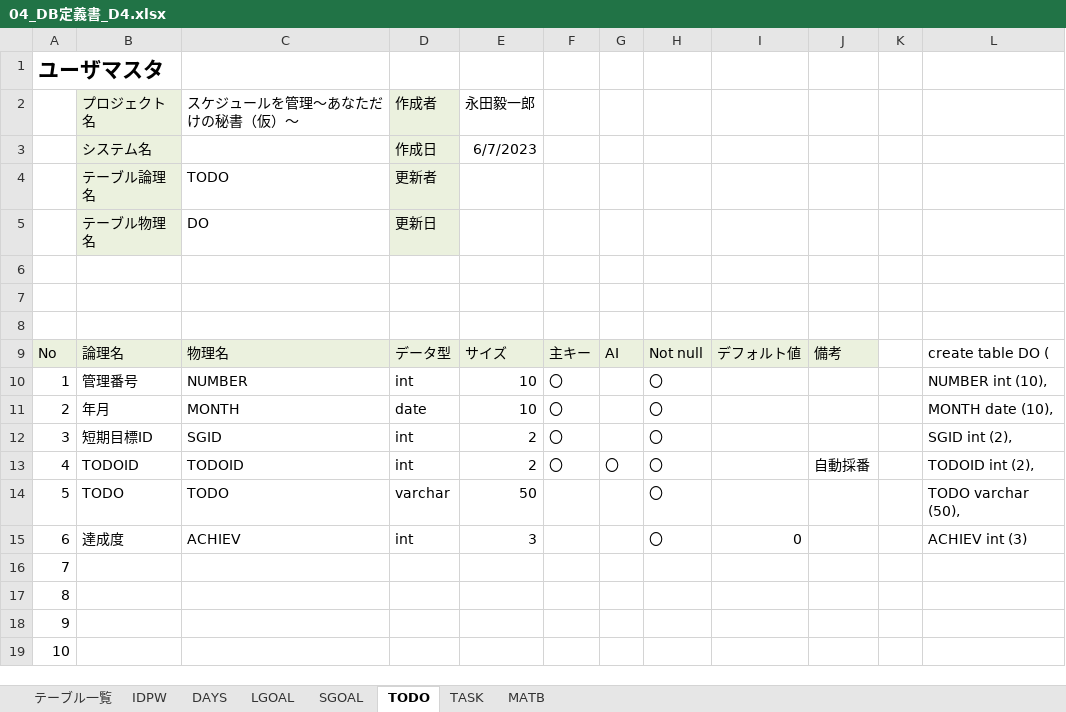
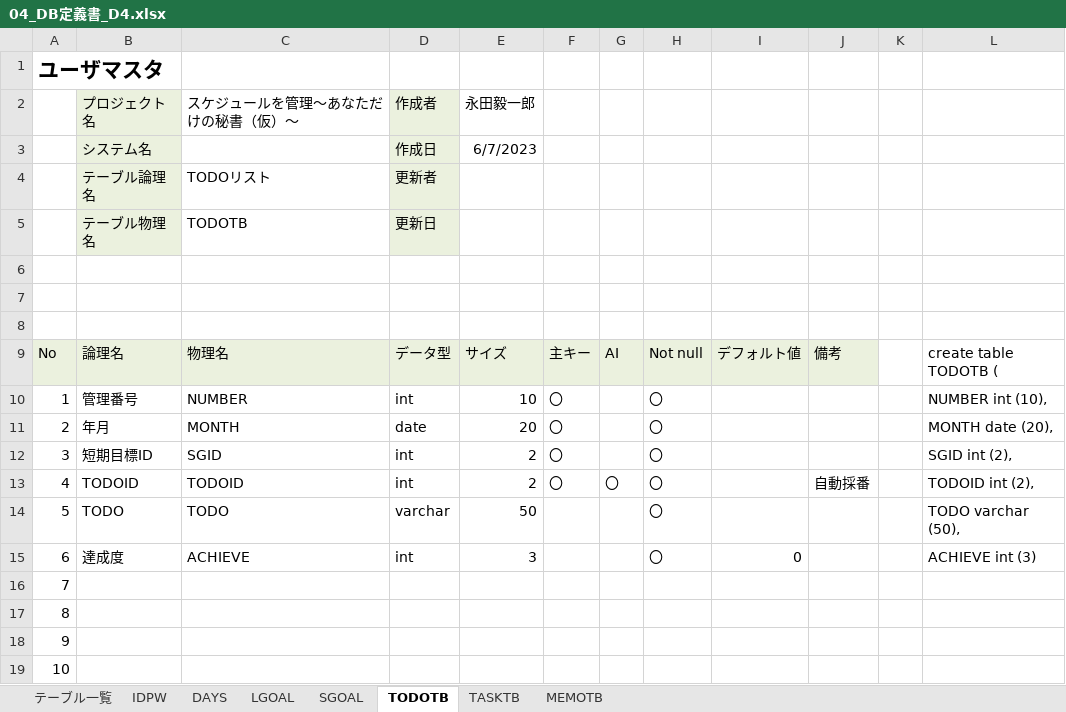
Before and after one commit to dojo2023/D-4, an Excel workbook: doc/D4_ドキュメント/04_DB定義書_D4.xlsx, sheet TODOTB, drawn as a sheet; only a part is shown; values as stored, in another font and other column widths than the file's, no borders; the diff names each change by its address in the sheet, - before the commit and + after, or states it on an @@ line.

```diff
--- a/doc/D4_ドキュメント/04_DB定義書_D4.xlsx (sheet TODOTB)
+++ b/doc/D4_ドキュメント/04_DB定義書_D4.xlsx (sheet TODOTB)
-sheet tab: TODO
+sheet tab: TODOTB
-sheet tab: TASK
+sheet tab: TASKTB
-sheet tab: MATB
+sheet tab: MEMOTB
-C4 (スケジュールを管理～あなただけの秘書（仮）～): TODO
+C4 (スケジュールを管理～あなただけの秘書（仮）～): TODOリスト
-C5 (スケジュールを管理～あなただけの秘書（仮）～): DO
+C5 (スケジュールを管理～あなただけの秘書（仮）～): TODOTB
-L9: create table DO (
+L9: create table TODOTB (
-E11 (永田毅一郎): 10
+E11 (永田毅一郎): 20
-L11: MONTH date (10),
+L11: MONTH date (20),
-C15 (スケジュールを管理～あなただけの秘書（仮）～): ACHIEV
+C15 (スケジュールを管理～あなただけの秘書（仮）～): ACHIEVE
-L15: ACHIEV int (3)
+L15: ACHIEVE int (3)
```
Also changed, not shown: sheet MEMOTB, sheet SGOAL, sheet テーブル一覧, sheet LGOAL, sheet TASKTB.
